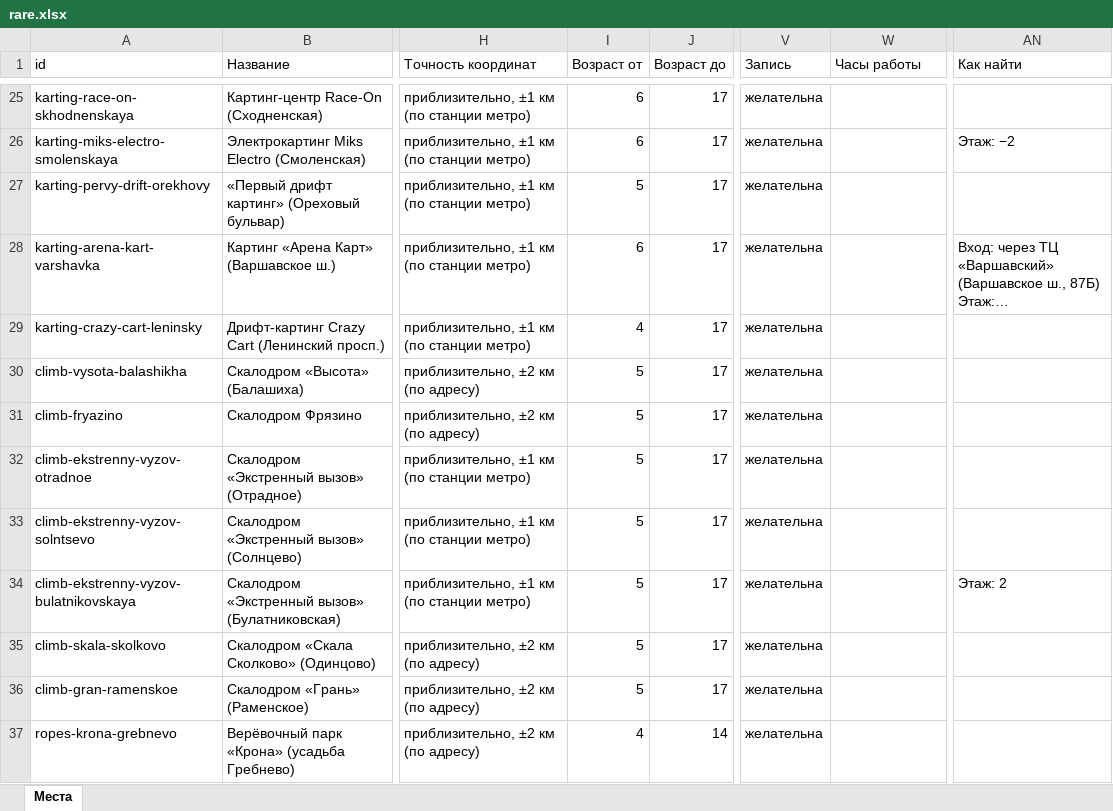
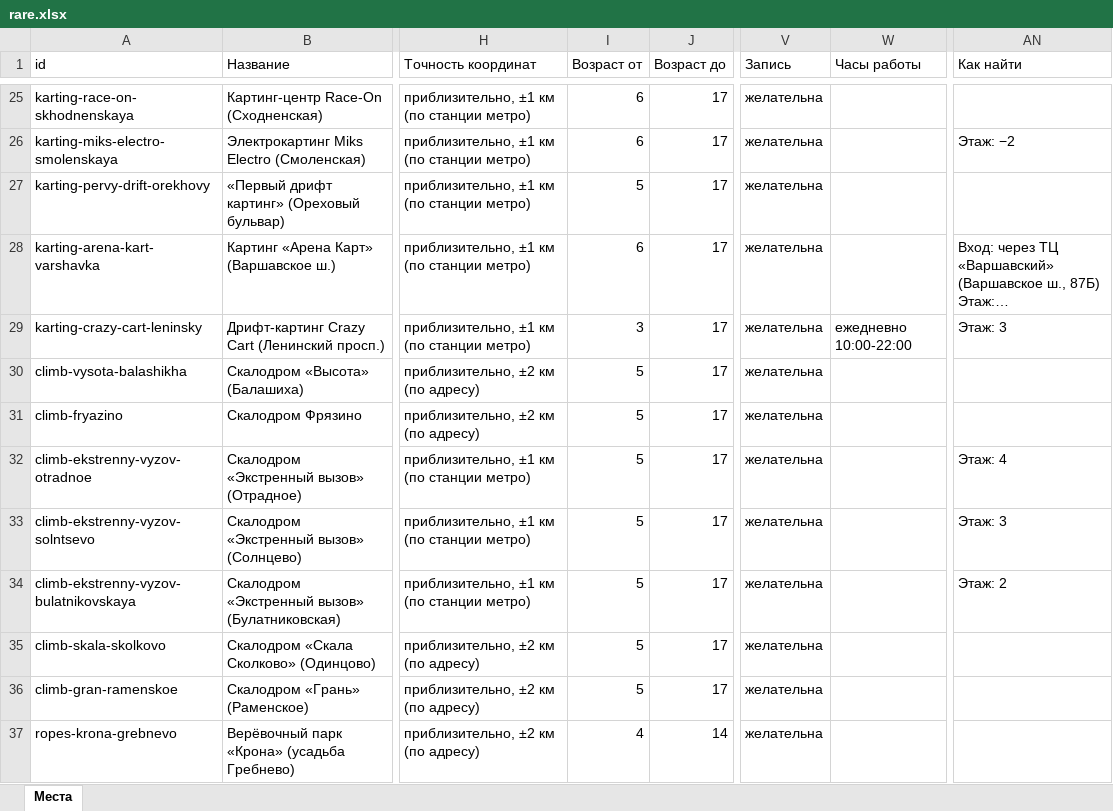
Before and after one commit to vadimsurov-apps/kudapoiti-data, an Excel workbook: data/parts/rare.xlsx, sheet Места, drawn as a sheet; only a part is shown, gaps mark what is left out; long unchanged cells end in …; values as stored, in another font and other column widths than the file's, no borders; the diff names each change by its address in the sheet, - before the commit and + after, or states it on an @@ line.

```diff
--- a/data/parts/rare.xlsx (sheet Места)
+++ b/data/parts/rare.xlsx (sheet Места)
-I29 (Возраст от): 4
+I29 (Возраст от): 3
-W29 (Часы работы): (empty)
+W29 (Часы работы): ежедневно 10:00-22:00
-AN29 (Как найти): (empty)
+AN29 (Как найти): Этаж: 3
-AN32 (Как найти): (empty)
+AN32 (Как найти): Этаж: 4
-AN33 (Как найти): (empty)
+AN33 (Как найти): Этаж: 3
```
Also changed, not shown: data/parts/cafes.xlsx, 4 other files.
